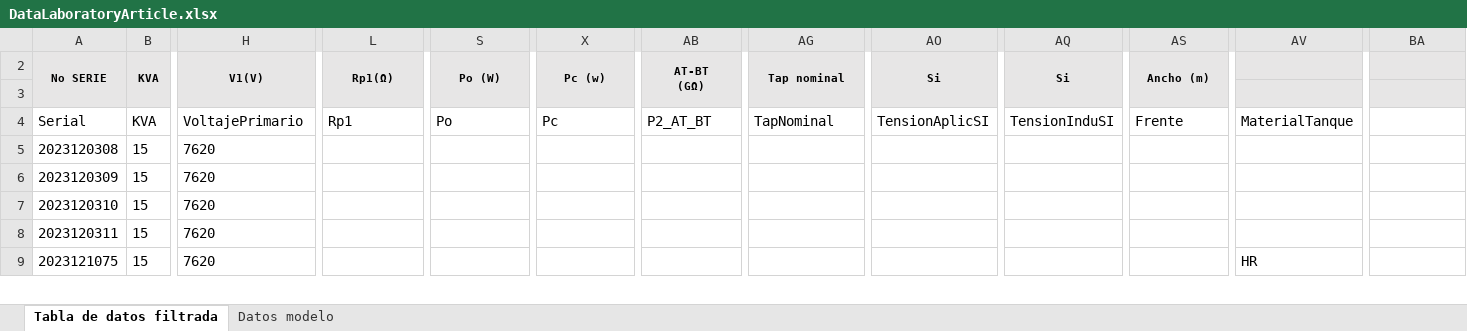
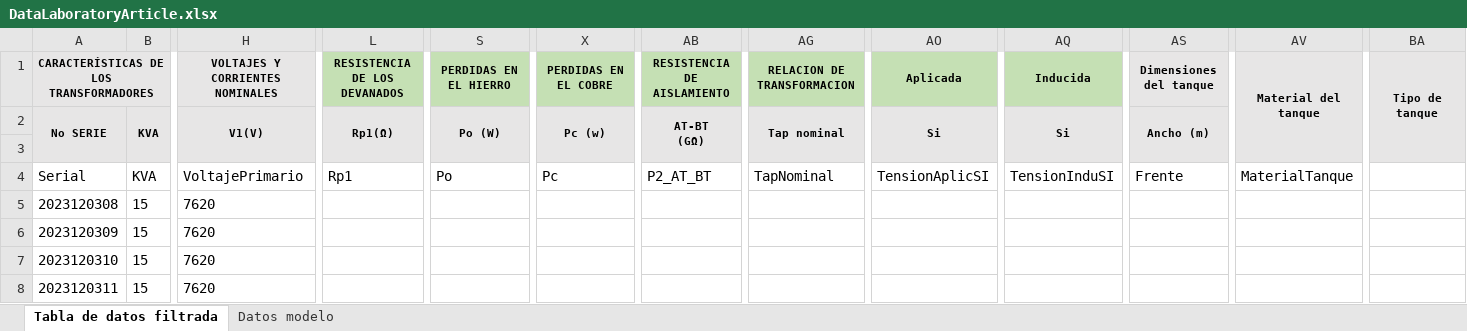
Before and after one commit to SantiagoGuzmanA/Fault-diagnosis-model-for-early-warnings-in-electrical-transformers, an Excel workbook: data/raw/DataLaboratoryArticle.xlsx, sheet Tabla de datos filtrada, drawn as a sheet; only a part is shown, gaps mark what is left out; the shorter side is filled out with more unchanged rows; values as stored, in another font and other column widths than the file's, no borders; table styles not drawn; rows hold the shown columns only; the diff names each change by its address in the sheet, - before the commit and + after, or states it on an @@ line.

Commit message:
no message

```diff
--- a/data/raw/DataLaboratoryArticle.xlsx (sheet Tabla de datos filtrada)
+++ b/data/raw/DataLaboratoryArticle.xlsx (sheet Tabla de datos filtrada)
@@ row 1 unhidden: CARACTERÍSTICAS DE LOS TRANSFORMADORES |  | VOLTAJES Y CORRIENTES NOMINALES | RESISTENCIA DE LOS DEVANADOS | PERDIDAS EN EL HIERRO | PERDIDAS EN EL COBRE | RESISTENCIA DE AISLAMIENTO | RELACION DE TRANSFORMACION | Aplicada | Inducida | Dimensiones del tanque | Material del tanque | Tipo de tanque @@
```
